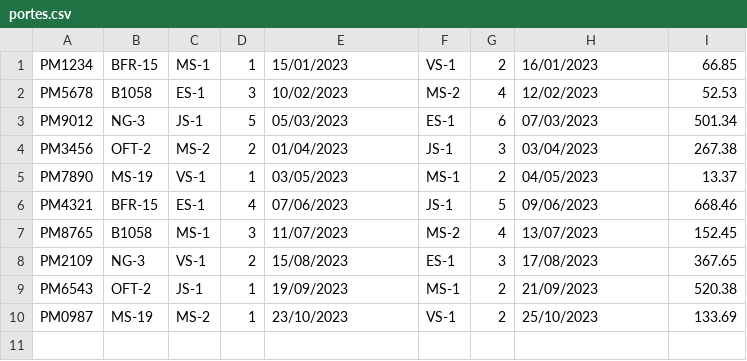
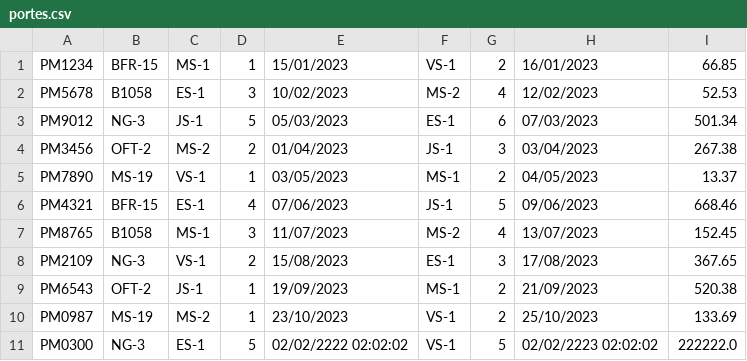
Before and after one commit to FranRivao/PlanetExpressApp, a CSV file: ficheros/portes.csv, drawn as a sheet.

```diff
--- a/ficheros/portes.csv
+++ b/ficheros/portes.csv
@@ -10 +10,2 @@ PM6543;OFT-2;JS-1;1;19/09/2023;MS-1;2;21/09/2023;520.38
 PM0987;MS-19;MS-2;1;23/10/2023;VS-1;2;25/10/2023;133.69
+PM0300;NG-3;ES-1;5;02/02/2222 02:02:02;VS-1;5;02/02/2223 02:02:02;222222.0
```
Also changed, not shown: ficheros/clientes.csv, ficheros/envios.csv, 4 other files.
